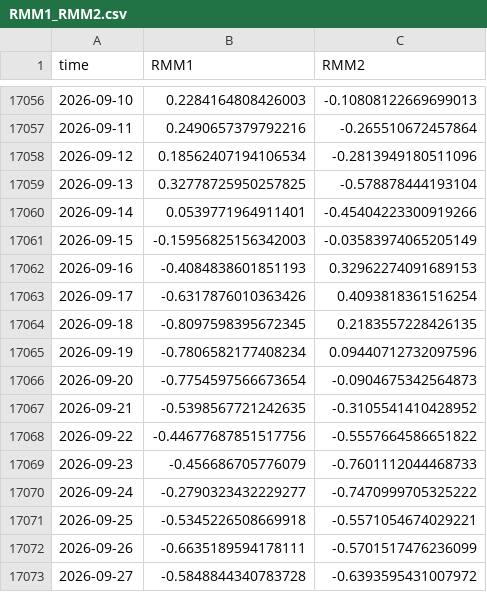
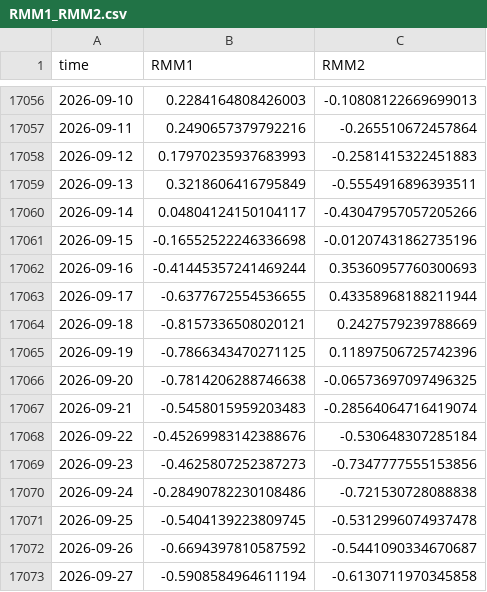
Before and after one commit to geovanecarlos/APP-INDEX, a CSV file: dataset/RMM1_RMM2.csv, drawn as a sheet; only a part is shown, gaps mark what is left out; the diff covers the shown part only.

```diff
--- a/dataset/RMM1_RMM2.csv
+++ b/dataset/RMM1_RMM2.csv
@@ -17057,17 +17057,17 @@ time,RMM1,RMM2
 2026-09-11,0.2490657379792216,-0.265510672457864
-2026-09-12,0.18562407194106534,-0.2813949180511096
-2026-09-13,0.32778725950257825,-0.578878444193104
-2026-09-14,0.0539771964911401,-0.45404223300919266
-2026-09-15,-0.15956825156342003,-0.03583974065205149
-2026-09-16,-0.4084838601851193,0.32962274091689153
-2026-09-17,-0.6317876010363426,0.4093818361516254
-2026-09-18,-0.8097598395672345,0.2183557228426135
-2026-09-19,-0.7806582177408234,0.09440712732097596
-2026-09-20,-0.7754597566673654,-0.0904675342564873
-2026-09-21,-0.5398567721242635,-0.3105541410428952
-2026-09-22,-0.44677687851517756,-0.5557664586651822
-2026-09-23,-0.456686705776079,-0.7601112044468733
-2026-09-24,-0.2790323432229277,-0.7470999705325222
-2026-09-25,-0.5345226508669918,-0.5571054674029221
-2026-09-26,-0.6635189594178111,-0.5701517476236099
-2026-09-27,-0.5848844340783728,-0.6393595431007972
+2026-09-12,0.17970235937683993,-0.2581415322451883
+2026-09-13,0.3218606416795849,-0.5554916896393511
+2026-09-14,0.04804124150104117,-0.43047957057205266
+2026-09-15,-0.16552522246336698,-0.01207431862735196
+2026-09-16,-0.41445357241469244,0.35360957760300693
+2026-09-17,-0.6377672554536655,0.43358968188211944
+2026-09-18,-0.8157336508020121,0.2427579239788669
+2026-09-19,-0.7866343470271125,0.11897506725742396
+2026-09-20,-0.7814206288746638,-0.06573697097496325
+2026-09-21,-0.5458015959203483,-0.28564064716419074
+2026-09-22,-0.45269983142388676,-0.530648307285184
+2026-09-23,-0.4625807252387273,-0.7347777555153856
+2026-09-24,-0.28490782230108486,-0.721530728088838
+2026-09-25,-0.5404139223809745,-0.5312996074937478
+2026-09-26,-0.6694397810587592,-0.5441090334670687
+2026-09-27,-0.5908584964611194,-0.6130711970345858
```
Also changed, not shown: 1 added row and 92 edited cells elsewhere in this file, 2 other files.
